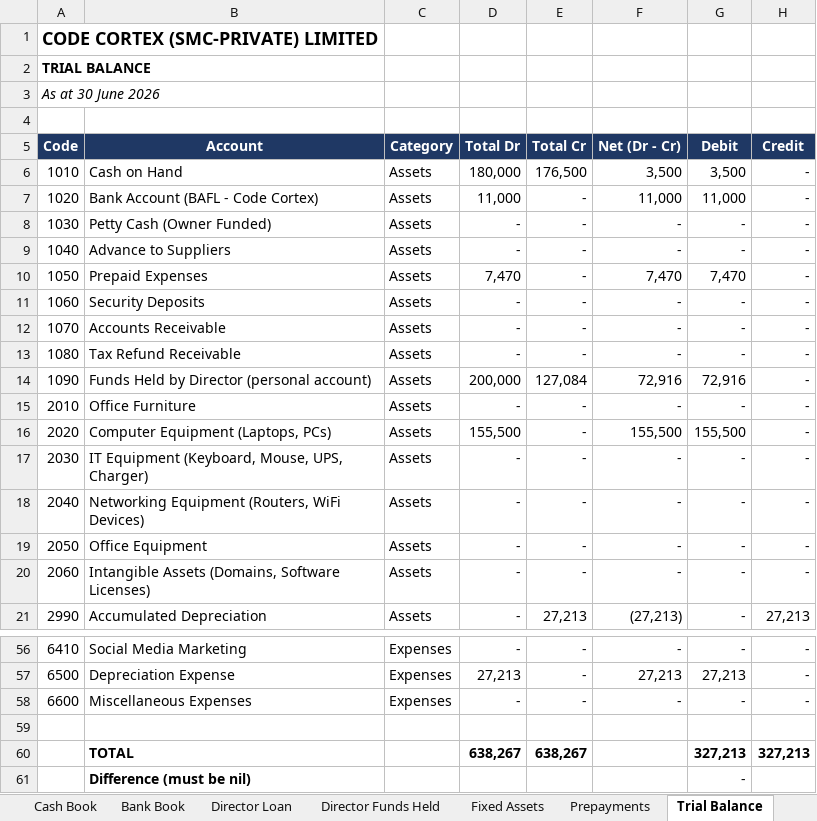
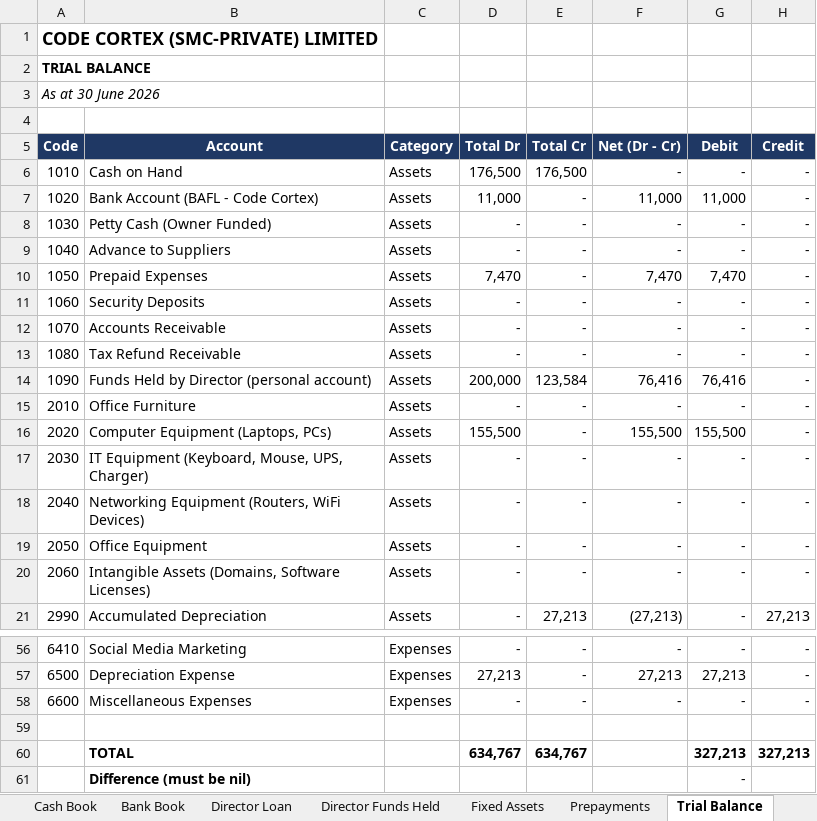
Before and after one commit to CodeCortexDigital/com, an Excel workbook: CodeCortex_FY_25-26_CORRECTED.xlsx, sheet Trial Balance, drawn as a sheet; only a part is shown, gaps mark what is left out; values as stored, in another font and other column widths than the file's, no borders; the diff names each change by its address in the sheet, - before the commit and + after, or states it on an @@ line.

```diff
--- a/CodeCortex_FY_25-26_CORRECTED.xlsx (sheet Trial Balance)
+++ b/CodeCortex_FY_25-26_CORRECTED.xlsx (sheet Trial Balance)
-D6 (Total Dr): 180,000
+D6 (Total Dr): 176,500
-F6 (Net (Dr - Cr)): 3,500
+F6 (Net (Dr - Cr)): -
-G6 (Debit): 3,500
+G6 (Debit): -
-E14 (Total Cr): 127,084
+E14 (Total Cr): 123,584
-F14 (Net (Dr - Cr)): 72,916
+F14 (Net (Dr - Cr)): 76,416
-G14 (Debit): 72,916
+G14 (Debit): 76,416
-D60 (Total Dr): 638,267
+D60 (Total Dr): 634,767
-E60 (Total Cr): 638,267
+E60 (Total Cr): 634,767
```
Also changed, not shown: sheet Director Funds Held, sheet Cash Book, sheet Cash Flow, sheet Dashboard, sheet Notes, sheet Checks, 3 more sheets.
